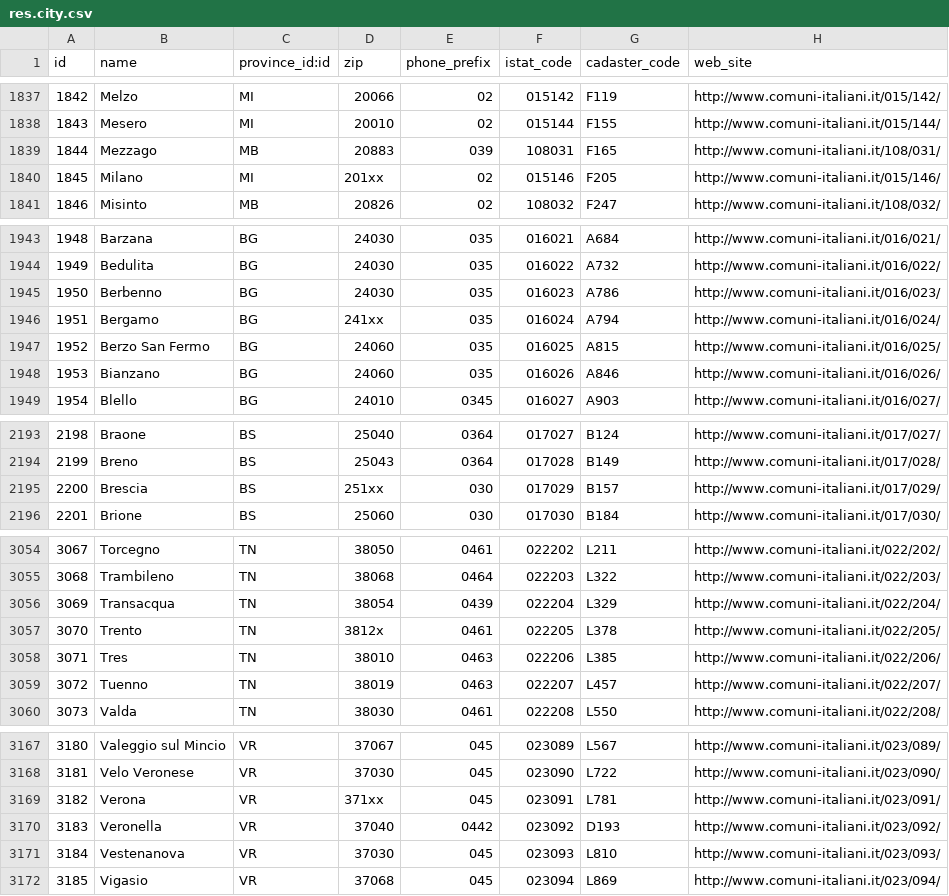
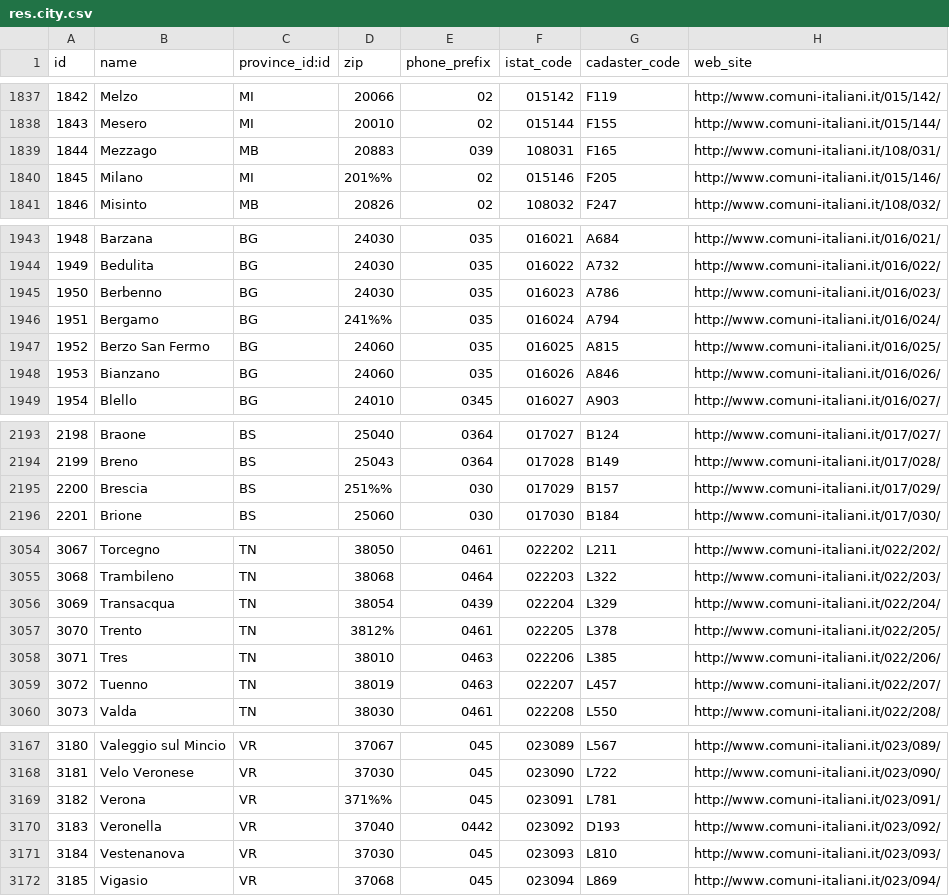
Before and after one commit to zeroincombenze/l10n-italy, a CSV file: l10n_it_base/data/res.city.csv, drawn as a sheet; only a part is shown, gaps mark what is left out; the diff covers the shown part only.

```diff
--- a/l10n_it_base/data/res.city.csv
+++ b/l10n_it_base/data/res.city.csv
@@ -1839,3 +1839,3 @@ id,name,province_id:id,zip,phone_prefix,istat_code,cadaster_code,web_site
 1844,Mezzago,MB,20883,039,108031,F165,http://www.comuni-italiani.it/108/031/
-1845,Milano,MI,201xx,02,015146,F205,http://www.comuni-italiani.it/015/146/
+1845,Milano,MI,201%%,02,015146,F205,http://www.comuni-italiani.it/015/146/
 1846,Misinto,MB,20826,02,108032,F247,http://www.comuni-italiani.it/108/032/
@@ -1945,3 +1945,3 @@ id,name,province_id:id,zip,phone_prefix,istat_code,cadaster_code,web_site
 1950,Berbenno,BG,24030,035,016023,A786,http://www.comuni-italiani.it/016/023/
-1951,Bergamo,BG,241xx,035,016024,A794,http://www.comuni-italiani.it/016/024/
+1951,Bergamo,BG,241%%,035,016024,A794,http://www.comuni-italiani.it/016/024/
 1952,Berzo San Fermo,BG,24060,035,016025,A815,http://www.comuni-italiani.it/016/025/
@@ -2194,3 +2194,3 @@ id,name,province_id:id,zip,phone_prefix,istat_code,cadaster_code,web_site
 2199,Breno,BS,25043,0364,017028,B149,http://www.comuni-italiani.it/017/028/
-2200,Brescia,BS,251xx,030,017029,B157,http://www.comuni-italiani.it/017/029/
+2200,Brescia,BS,251%%,030,017029,B157,http://www.comuni-italiani.it/017/029/
 2201,Brione,BS,25060,030,017030,B184,http://www.comuni-italiani.it/017/030/
@@ -3056,3 +3056,3 @@ id,name,province_id:id,zip,phone_prefix,istat_code,cadaster_code,web_site
 3069,Transacqua,TN,38054,0439,022204,L329,http://www.comuni-italiani.it/022/204/
-3070,Trento,TN,3812x,0461,022205,L378,http://www.comuni-italiani.it/022/205/
+3070,Trento,TN,3812%,0461,022205,L378,http://www.comuni-italiani.it/022/205/
 3071,Tres,TN,38010,0463,022206,L385,http://www.comuni-italiani.it/022/206/
@@ -3168,3 +3168,3 @@ id,name,province_id:id,zip,phone_prefix,istat_code,cadaster_code,web_site
 3181,Velo Veronese,VR,37030,045,023090,L722,http://www.comuni-italiani.it/023/090/
-3182,Verona,VR,371xx,045,023091,L781,http://www.comuni-italiani.it/023/091/
+3182,Verona,VR,371%%,045,023091,L781,http://www.comuni-italiani.it/023/091/
 3183,Veronella,VR,37040,0442,023092,D193,http://www.comuni-italiani.it/023/092/
```
Also changed, not shown: 36 edited cells elsewhere in this file, 9 other files.
